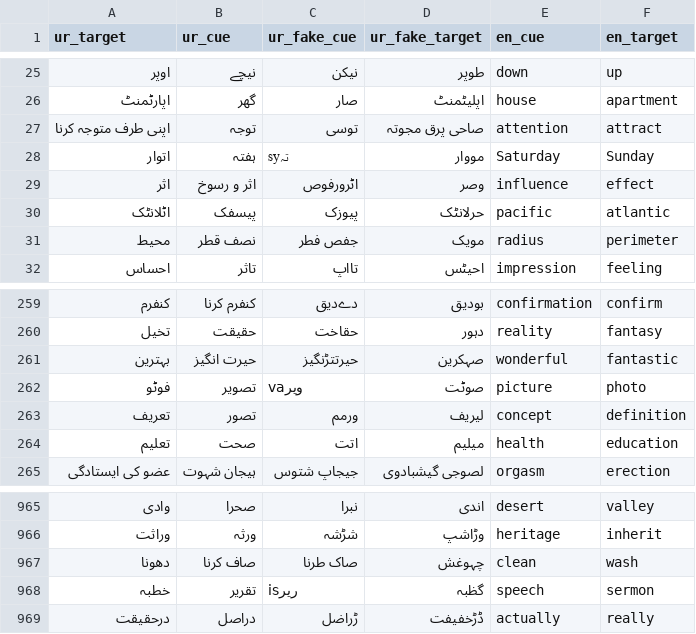
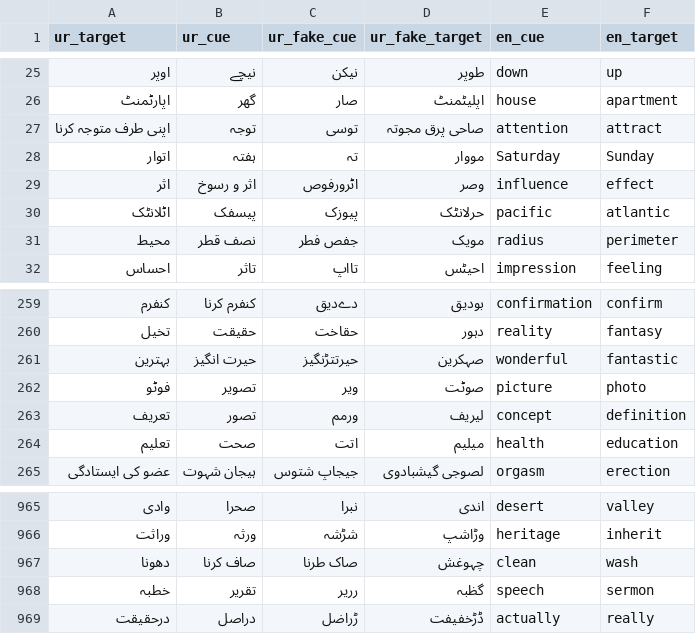
Before and after one commit to SemanticPriming/SPAML, a CSV file: 03_Materials/matched_stimuli/ur_matched.csv, drawn as a sheet; only a part is shown, gaps mark what is left out.

```diff
--- a/03_Materials/matched_stimuli/ur_matched.csv
+++ b/03_Materials/matched_stimuli/ur_matched.csv
@@ -27,3 +27,3 @@ ur_target,ur_cue,ur_fake_cue,ur_fake_target,en_cue,en_target
 اپنی طرف متوجہ کرنا,توجہ,توسی,صاحی پرق مجوتہ,attention,attract
-اتوار,ہفتہ,syتہ,مووار,Saturday,Sunday
+اتوار,ہفتہ,تہ,مووار,Saturday,Sunday
 اثر,اثر و رسوخ,اٹرورفوص,وصر,influence,effect
@@ -261,3 +261,3 @@ ur_target,ur_cue,ur_fake_cue,ur_fake_target,en_cue,en_target
 بہترین,حیرت انگیز,حیرتتڑنگیز,صہکرین,wonderful,fantastic
-فوٹو,تصویر,vaویر,صوٹت,picture,photo
+فوٹو,تصویر,ویر,صوٹت,picture,photo
 تعریف,تصور,ورمم,لیریف,concept,definition
@@ -967,3 +967,3 @@ ur_target,ur_cue,ur_fake_cue,ur_fake_target,en_cue,en_target
 دھونا,صاف کرنا,صاک طرنا,چہوغش,clean,wash
-خطبہ,تقریر,isریر,گظبہ,speech,sermon
+خطبہ,تقریر,رریر,گظبہ,speech,sermon
 درحقیقت,دراصل,ڑراضل,ڈڑخفیفت,actually,really
```
Also changed, not shown: 03_Materials/finalize_stimuli/ur/ur_trials_final.csv, 04_Procedure/ur/ur_words.csv, 2 other files.
